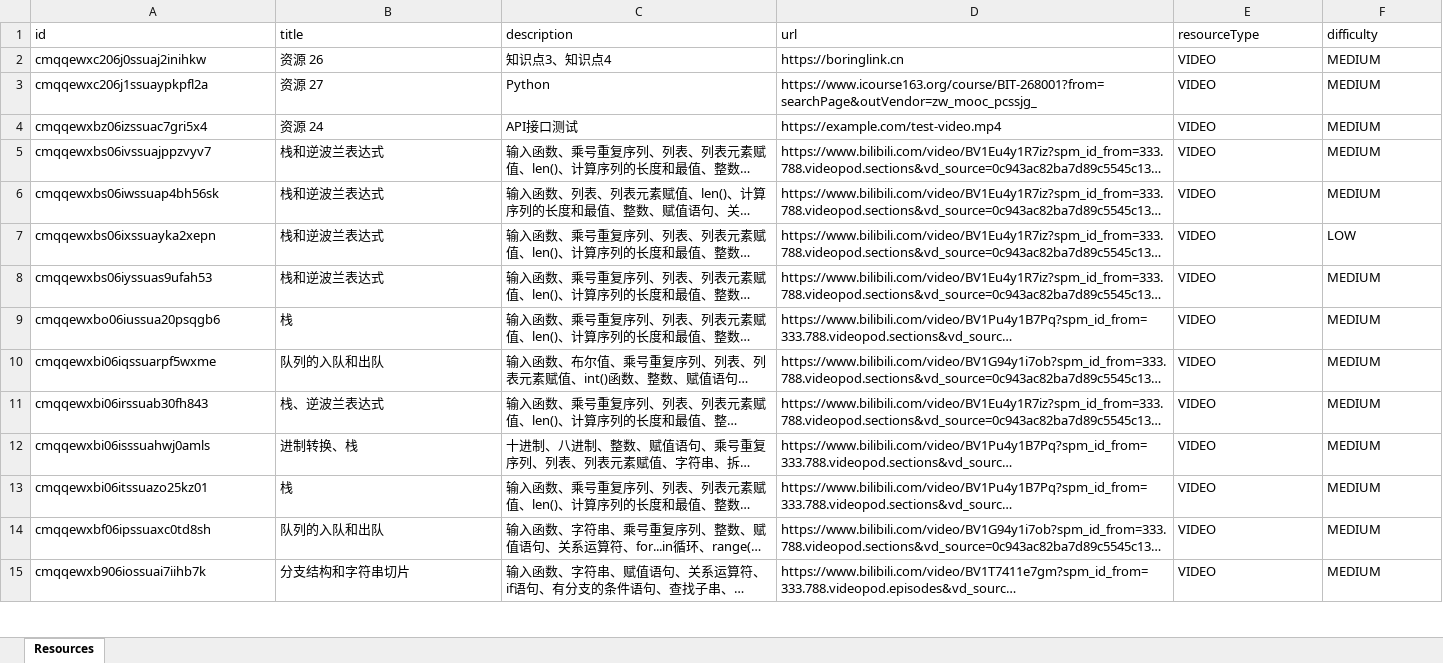
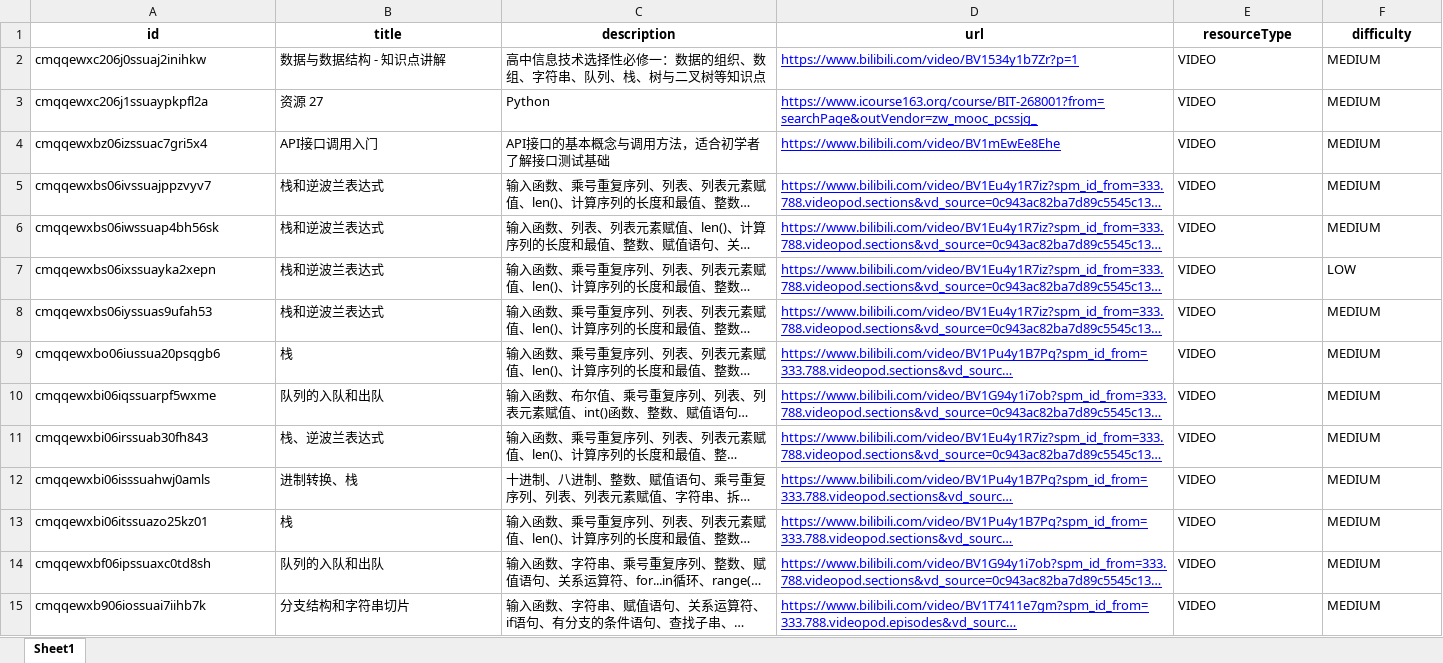
Before and after one commit to CHampppppppp/chatbot, an Excel workbook: resources_export.xlsx, sheet Sheet1, drawn as a sheet; only a part is shown; long unchanged cells end in …; values as stored, in another font and other column widths than the file's, no borders; the diff covers the shown part only; the diff names each change by its address in the sheet, - before the commit and + after, or states it on an @@ line.

Commit message:
chore: 更新资源导出文件 resources_export.xlsx

```diff
--- a/resources_export.xlsx (sheet Sheet1)
+++ b/resources_export.xlsx (sheet Sheet1)
-sheet tab: Resources
+sheet tab: Sheet1
@@ A1:F1 bold: off → on, alignment: left → center @@
-B2 (title): 资源 26
+B2 (title): 数据与数据结构 - 知识点讲解
-C2 (description): 知识点3、知识点4
+C2 (description): 高中信息技术选择性必修一：数据的组织、数组、字符串、队列、栈、树与二叉树等知识点
-D2 (url): https://boringlink.cn
+D2 (url): https://www.bilibili.com/video/BV1534y1b7Zr?p=1
@@ D2:D15 underline: off → on, text colour: black → #0000FF @@
-B4 (title): 资源 24
+B4 (title): API接口调用入门
-C4 (description): API接口测试
+C4 (description): API接口的基本概念与调用方法，适合初学者了解接口测试基础
-D4 (url): https://example.com/test-video.mp4
+D4 (url): https://www.bilibili.com/video/BV1mEwEe8Ehe
```
Also changed, not shown: 100 added rows, 40 edited cells and cell formats elsewhere in this sheet.
